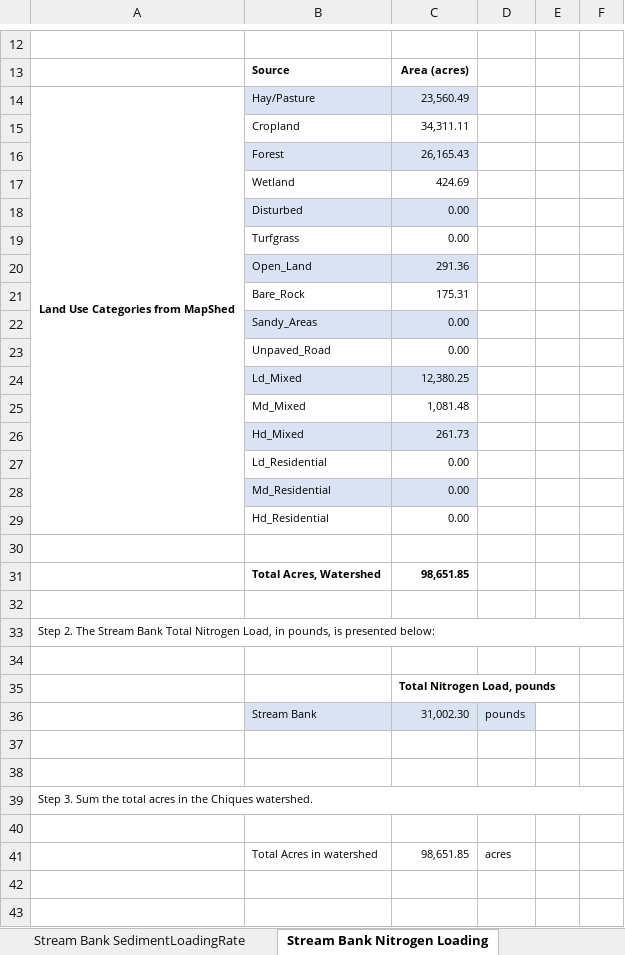
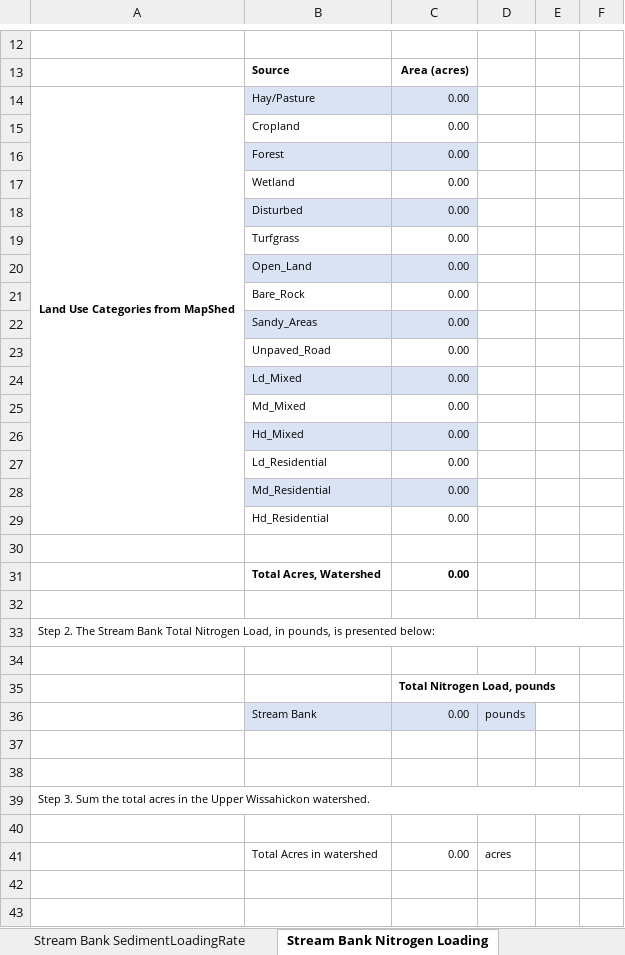
Before and after one commit to WikiWatershed/MMW-BMP-spreadsheet-tool, an Excel workbook: MMW_BMP_Spreadsheet_Tool.xlsx, sheet Stream Bank Nitrogen Loading, drawn as a sheet; only a part is shown, gaps mark what is left out; values as stored, in another font and other column widths than the file's, no borders; the diff covers the shown part only; the diff names each change by its address in the sheet, - before the commit and + after, or states it on an @@ line.

```diff
--- a/MMW_BMP_Spreadsheet_Tool.xlsx (sheet Stream Bank Nitrogen Loading)
+++ b/MMW_BMP_Spreadsheet_Tool.xlsx (sheet Stream Bank Nitrogen Loading)
-C14: 23,560.49
+C14: 0.00
-C15: 34,311.11
+C15: 0.00
-C16: 26,165.43
+C16: 0.00
-C17: 424.69
+C17: 0.00
-C20: 291.36
+C20: 0.00
-C21: 175.31
+C21: 0.00
-C24: 12,380.25
+C24: 0.00
-C25: 1,081.48
+C25: 0.00
-C26: 261.73
+C26: 0.00
-C31: 98,651.85
+C31: 0.00
-C36: 31,002.30
+C36: 0.00
-A39: …in the Chiques watershed.
+A39: …in the Upper Wissahickon watershed.
-C41: 98,651.85
+C41: 0.00
```
Also changed, not shown: 12 added rows, 12 removed rows, 48 edited cells and cell formats elsewhere in this sheet, sheet MMW Output, sheet Agricultural BMPs, sheet Urban BMPs, sheet LandUseLoadingRatesLookUpTable, sheet Total Load Reductions, sheet Stream Bank SedimentLoadingRate, 3 more sheets, formulas that keep their value, charts or pictures.
